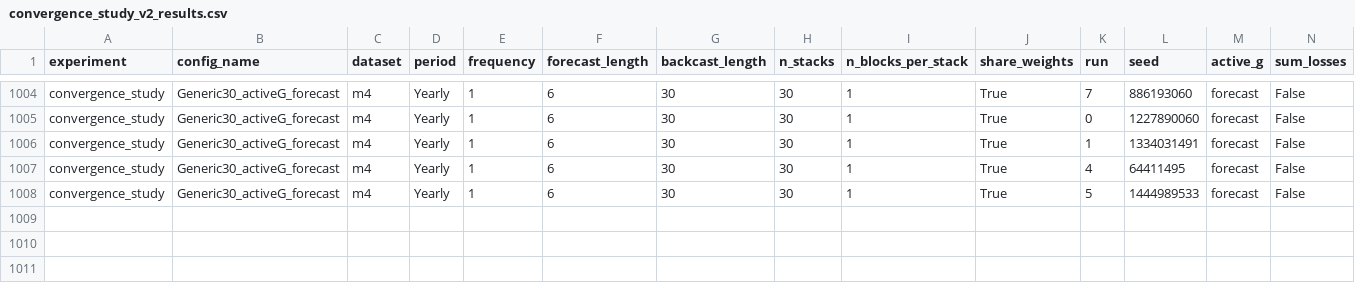
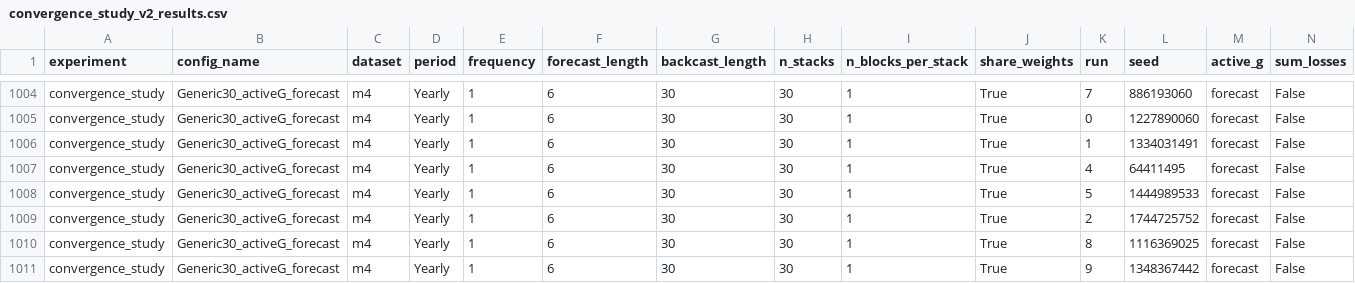
Before and after one commit to realdanielbyrne/N-BEATS-Lightning, a CSV file: experiments/results/convergence_study_v2_results.csv, drawn as a sheet; only a part is shown, gaps mark what is left out; rows hold the shown columns only; the diff names each change by its address in the sheet, - before the commit and + after, or states it on an @@ line.

Commit message:
Enhance wavelet handling in blocks.py and update convergence study results

```diff
--- a/experiments/results/convergence_study_v2_results.csv
+++ b/experiments/results/convergence_study_v2_results.csv
+row 1009: convergence_study | Generic30_activeG_forecast | m4 | Yearly | 1 | 6 | 30 | 30 | 1 | True | 2 | 1744725752 | forecast | False
+row 1010: convergence_study | Generic30_activeG_forecast | m4 | Yearly | 1 | 6 | 30 | 30 | 1 | True | 8 | 1116369025 | forecast | False
+row 1011: convergence_study | Generic30_activeG_forecast | m4 | Yearly | 1 | 6 | 30 | 30 | 1 | True | 9 | 1348367442 | forecast | False
```
Also changed, not shown: experiments/results/m4/wavelet_v2_benchmark_results.csv, 2 other files.
